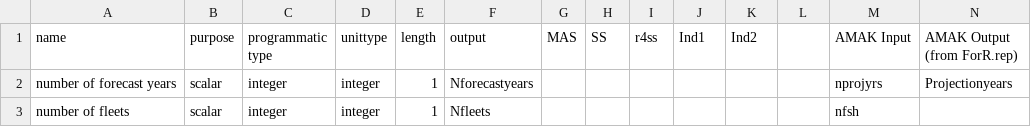
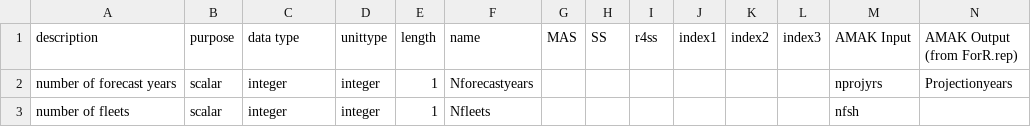
Before and after one commit to nmfs-fish-tools/fishdictionary, a CSV file: lookupTable.csv, drawn as a sheet; only a part is shown.

Commit message:
data dictionary updates

```diff
--- a/lookupTable.csv
+++ b/lookupTable.csv
@@ -1,2 +1,2 @@
-name,purpose,programmatic type,unittype,length,output,MAS,SS,r4ss,Ind1,Ind2,,AMAK Input,AMAK Output (from ForR.rep)
+description,purpose,data type,unittype,length,name,MAS,SS,r4ss,index1,index2,index3,AMAK Input,AMAK Output (from ForR.rep)
 number of forecast years,scalar,integer,integer,1,Nforecastyears,,,,,,,nprojyrs,Projectionyears
```
Also changed, not shown: 1 other file.
